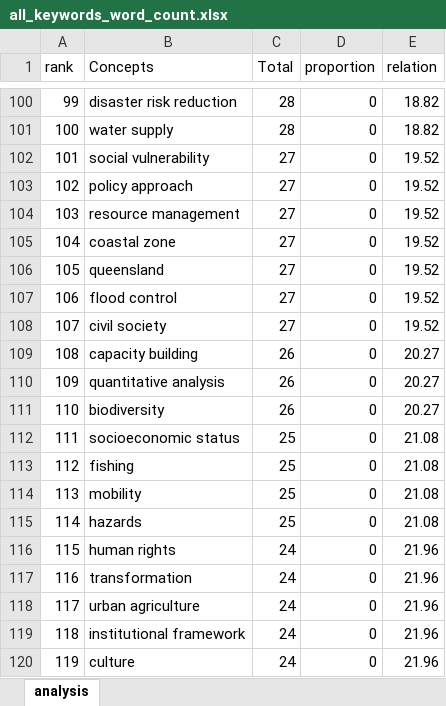
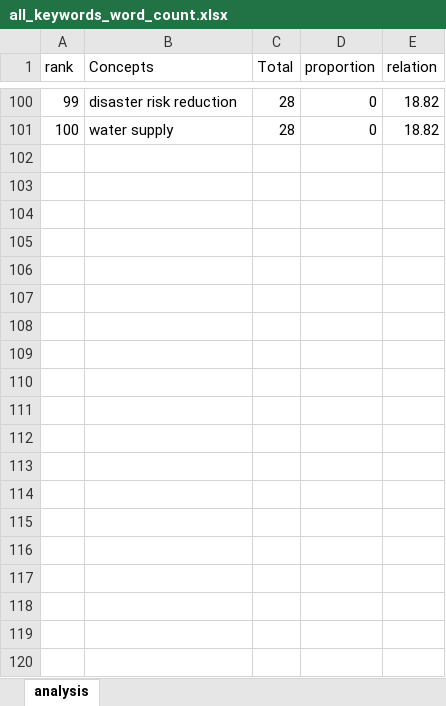
Before and after one commit to bllin001/power-law-science, an Excel workbook: code/all_keywords_word_count.xlsx, sheet analysis, drawn as a sheet; only a part is shown, gaps mark what is left out; values as stored, in another font and other column widths than the file's, no borders; the diff covers the shown part only; the diff names each change by its address in the sheet, - before the commit and + after, or states it on an @@ line.

```diff
--- a/code/all_keywords_word_count.xlsx (sheet analysis)
+++ b/code/all_keywords_word_count.xlsx (sheet analysis)
-row 102: 101 | social vulnerability | 27 | 0 | 19.52
-row 103: 102 | policy approach | 27 | 0 | 19.52
-row 104: 103 | resource management | 27 | 0 | 19.52
-row 105: 104 | coastal zone | 27 | 0 | 19.52
-row 106: 105 | queensland | 27 | 0 | 19.52
-row 107: 106 | flood control | 27 | 0 | 19.52
-row 108: 107 | civil society | 27 | 0 | 19.52
-row 109: 108 | capacity building | 26 | 0 | 20.27
-row 110: 109 | quantitative analysis | 26 | 0 | 20.27
-row 111: 110 | biodiversity | 26 | 0 | 20.27
-row 112: 111 | socioeconomic status | 25 | 0 | 21.08
-row 113: 112 | fishing | 25 | 0 | 21.08
-row 114: 113 | mobility | 25 | 0 | 21.08
-row 115: 114 | hazards | 25 | 0 | 21.08
-row 116: 115 | human rights | 24 | 0 | 21.96
-row 117: 116 | transformation | 24 | 0 | 21.96
-row 118: 117 | urban agriculture | 24 | 0 | 21.96
-row 119: 118 | institutional framework | 24 | 0 | 21.96
-row 120: 119 | culture | 24 | 0 | 21.96
```
Also changed, not shown: 81 removed rows and 26 edited cells elsewhere in this sheet, code/all_keywords_Estimation.xlsx, code/author_keywords_word_count.xlsx, 10 other files.
